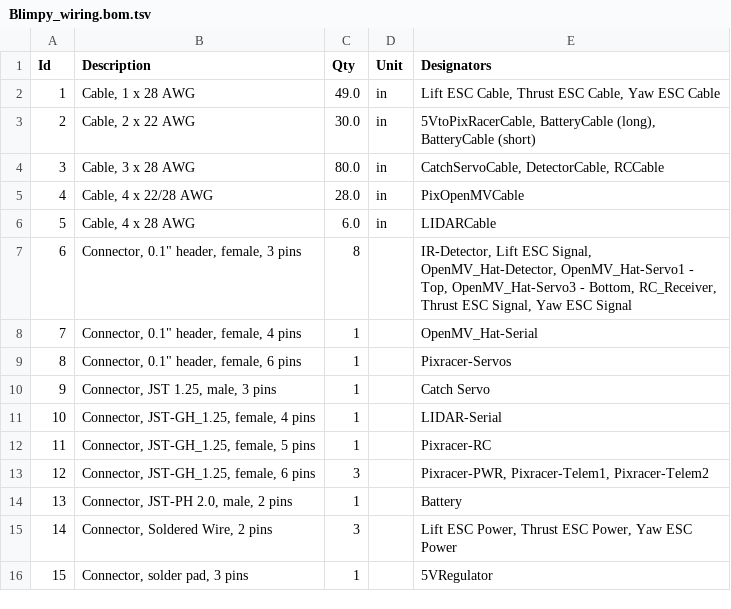
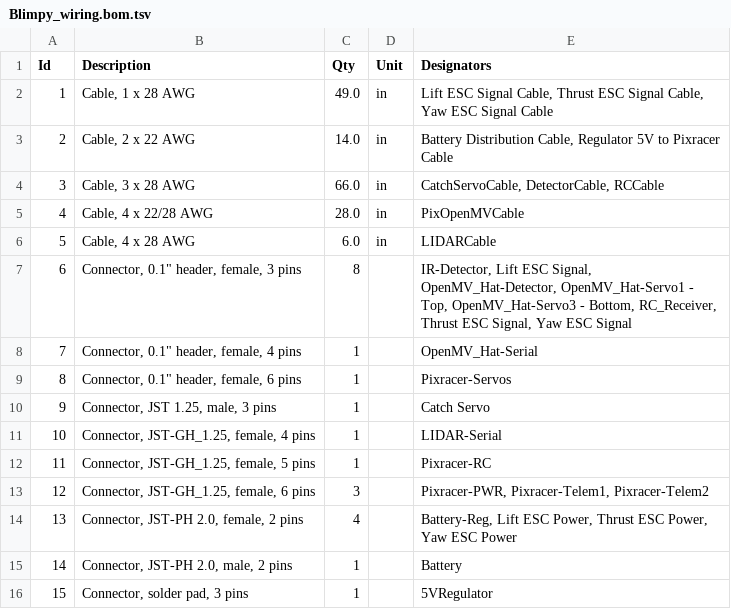
Before and after one commit to Pieman130/dtr_open, a TSV file: Blimp/Wiring Diagrams/Blimpy_wiring.bom.tsv, drawn as a sheet.

Commit message:
Update wiring with battery connector breakout Improve terminology consistency

```diff
--- a/Blimp/Wiring Diagrams/Blimpy_wiring.bom.tsv
+++ b/Blimp/Wiring Diagrams/Blimpy_wiring.bom.tsv
@@ -1,5 +1,5 @@
 Id	Description	Qty	Unit	Designators
-1	Cable, 1 x 28 AWG	49.0	in	Lift ESC Cable, Thrust ESC Cable, Yaw ESC Cable
-2	Cable, 2 x 22 AWG	30.0	in	5VtoPixRacerCable, BatteryCable (long), BatteryCable (short)
-3	Cable, 3 x 28 AWG	80.0	in	CatchServoCable, DetectorCable, RCCable
+1	Cable, 1 x 28 AWG	49.0	in	Lift ESC Signal Cable, Thrust ESC Signal Cable, Yaw ESC Signal Cable
+2	Cable, 2 x 22 AWG	14.0	in	Battery Distribution Cable, Regulator 5V to Pixracer Cable
+3	Cable, 3 x 28 AWG	66.0	in	CatchServoCable, DetectorCable, RCCable
 4	Cable, 4 x 22/28 AWG	28.0	in	PixOpenMVCable
@@ -13,4 +13,4 @@ Id	Description	Qty	Unit	Designators
 12	Connector, JST-GH_1.25, female, 6 pins	3		Pixracer-PWR, Pixracer-Telem1, Pixracer-Telem2
-13	Connector, JST-PH 2.0, male, 2 pins	1		Battery
-14	Connector, Soldered Wire, 2 pins	3		Lift ESC Power, Thrust ESC Power, Yaw ESC Power
+13	Connector, JST-PH 2.0, female, 2 pins	4		Battery-Reg, Lift ESC Power, Thrust ESC Power, Yaw ESC Power
+14	Connector, JST-PH 2.0, male, 2 pins	1		Battery
 15	Connector, solder pad, 3 pins	1		5VRegulator
```
Also changed, not shown: 6 other files.
